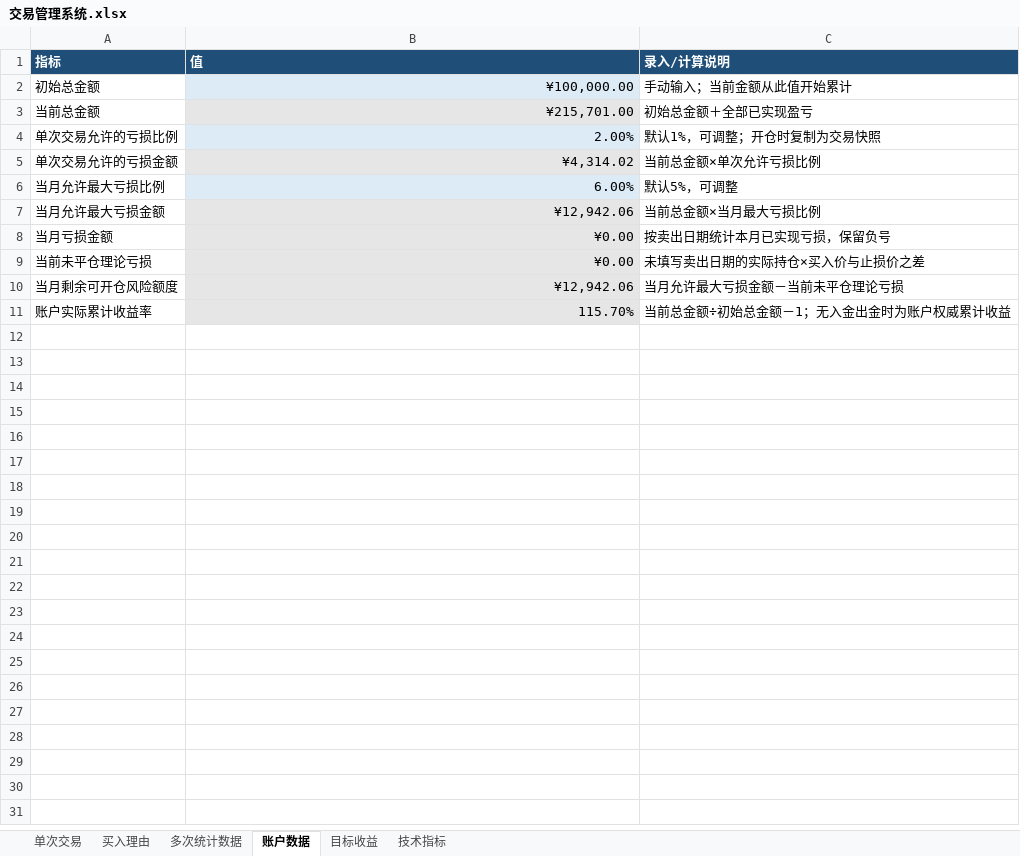
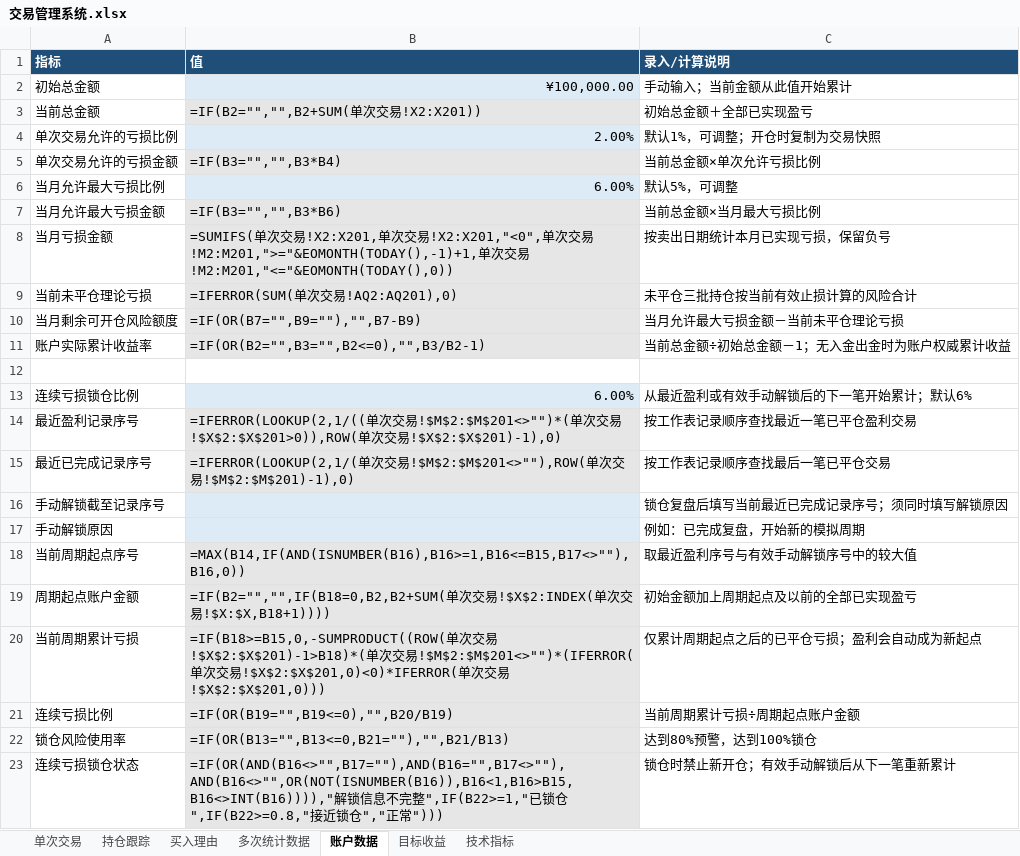
Before and after one commit to yooner/learn_socks, an Excel workbook: 交易管理系统.xlsx, sheet 账户数据, drawn as a sheet; values as stored, in another font and other column widths than the file's, no borders; formulas without a stored value are shown as written; conditional formats not drawn; the diff names each change by its address in the sheet, - before the commit and + after, or states it on an @@ line.

```diff
--- a/交易管理系统.xlsx (sheet 账户数据)
+++ b/交易管理系统.xlsx (sheet 账户数据)
+sheet tab: 持仓跟踪
-B3 (值): ¥215,701.00
+B3 (值): =IF(B2="","",B2+SUM(单次交易!X2:X201))
-B5 (值): ¥4,314.02
+B5 (值): =IF(B3="","",B3*B4)
-B7 (值): ¥12,942.06
+B7 (值): =IF(B3="","",B3*B6)
-B8 (值): ¥0.00
+B8 (值): =SUMIFS(单次交易!X2:X201,单次交易!X2:X201,"<0",单次交易!M2:M201,">="&EOMONTH(TODAY(),-1)+1,单次交易!M2:M201,"<="&EOMONTH(TODAY(),0))
-B9 (值): ¥0.00
+B9 (值): =IFERROR(SUM(单次交易!AQ2:AQ201),0)
-C9 (录入/计算说明): 未填写卖出日期的实际持仓×买入价与止损价之差
+C9 (录入/计算说明): 未平仓三批持仓按当前有效止损计算的风险合计
-B10 (值): ¥12,942.06
+B10 (值): =IF(OR(B7="",B9=""),"",B7-B9)
-B11 (值): 115.70%
+B11 (值): =IF(OR(B2="",B3="",B2<=0),"",B3/B2-1)
+row 12: (empty)
+row 13: 连续亏损锁仓比例 | 6.00% | 从最近盈利或有效手动解锁后的下一笔开始累计；默认6%
+row 14: 最近盈利记录序号 | =IFERROR(LOOKUP(2,1/((单次交易!$M$2:$M$201<>"")*(单次交易!$X$2:$X$201>0)),ROW(单次交易!$X$2:$X$201)-1),0) | 按工作表记录顺序查找最近一笔已平仓盈利交易
+row 15: 最近已完成记录序号 | =IFERROR(LOOKUP(2,1/(单次交易!$M$2:$M$201<>""),ROW(单次交易!$M$2:$M$201)-1),0) | 按工作表记录顺序查找最后一笔已平仓交易
+row 16: 手动解锁截至记录序号 |  | 锁仓复盘后填写当前最近已完成记录序号；须同时填写解锁原因
+row 17: 手动解锁原因 |  | 例如：已完成复盘，开始新的模拟周期
+row 18: 当前周期起点序号 | =MAX(B14,IF(AND(ISNUMBER(B16),B16>=1,B16<=B15,B17<>""),B16,0)) | 取最近盈利序号与有效手动解锁序号中的较大值
+row 19: 周期起点账户金额 | =IF(B2="","",IF(B18=0,B2,B2+SUM(单次交易!$X$2:INDEX(单次交易!$X:$X,B18+1)))) | 初始金额加上周期起点及以前的全部已实现盈亏
+row 20: 当前周期累计亏损 | =IF(B18>=B15,0,-SUMPRODUCT((ROW(单次交易!$X$2:$X$201)-1>B18)*(单次交易!$M$2:$M$201<>"")*(IFERROR(单次交易!$X$2:$X$201,0)<0)*IFERROR(单次交易!$X$2:$X$201,0))) | 仅累计周期起点之后的已平仓亏损；盈利会自动成为新起点
+row 21: 连续亏损比例 | =IF(OR(B19="",B19<=0),"",B20/B19) | 当前周期累计亏损÷周期起点账户金额
+row 22: 锁仓风险使用率 | =IF(OR(B13="",B13<=0,B21=""),"",B21/B13) | 达到80%预警，达到100%锁仓
+row 23: 连续亏损锁仓状态 | =IF(OR(AND(B16<>"",B17=""),AND(B16="",B17<>""),AND(B16<>"",OR(NOT(ISNUMBER(B16)),B16<1,B16>B15,B16<>INT(B16)))),"解锁信息不完整",IF(B22>=1,"已锁仓",IF(B22>=0.8,"接近锁仓","正常"))) | 锁仓时禁止新开仓；有效手动解锁后从下一笔重新累计
```
Also changed, not shown: sheet 单次交易, sheet 多次统计数据, sheet 目标收益, 2 other files.
